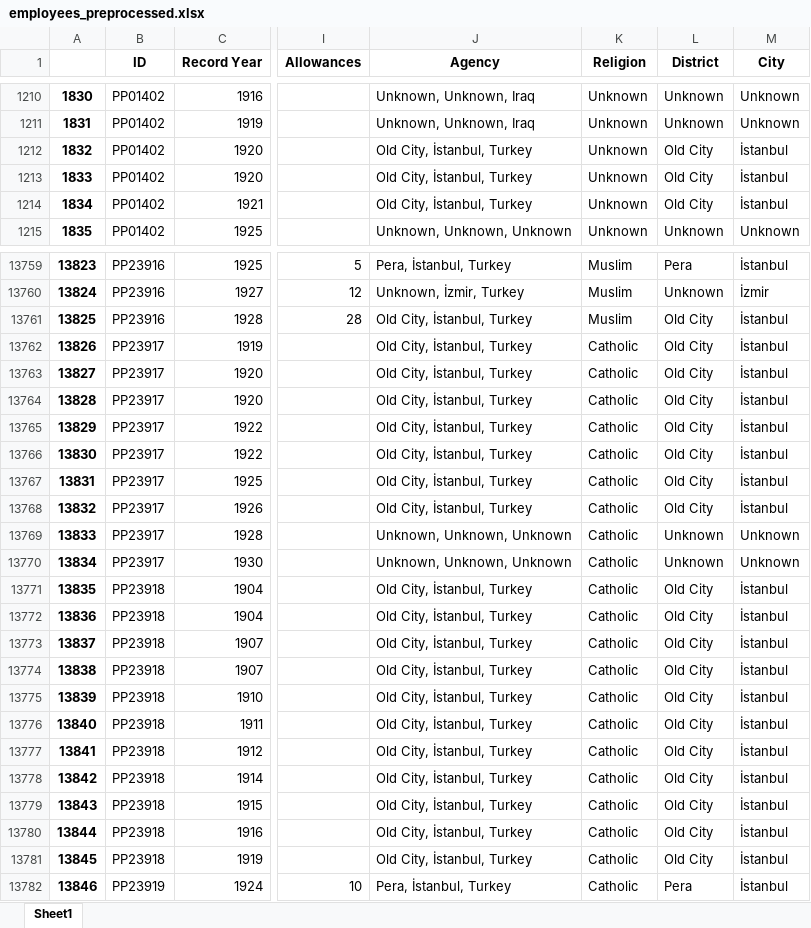
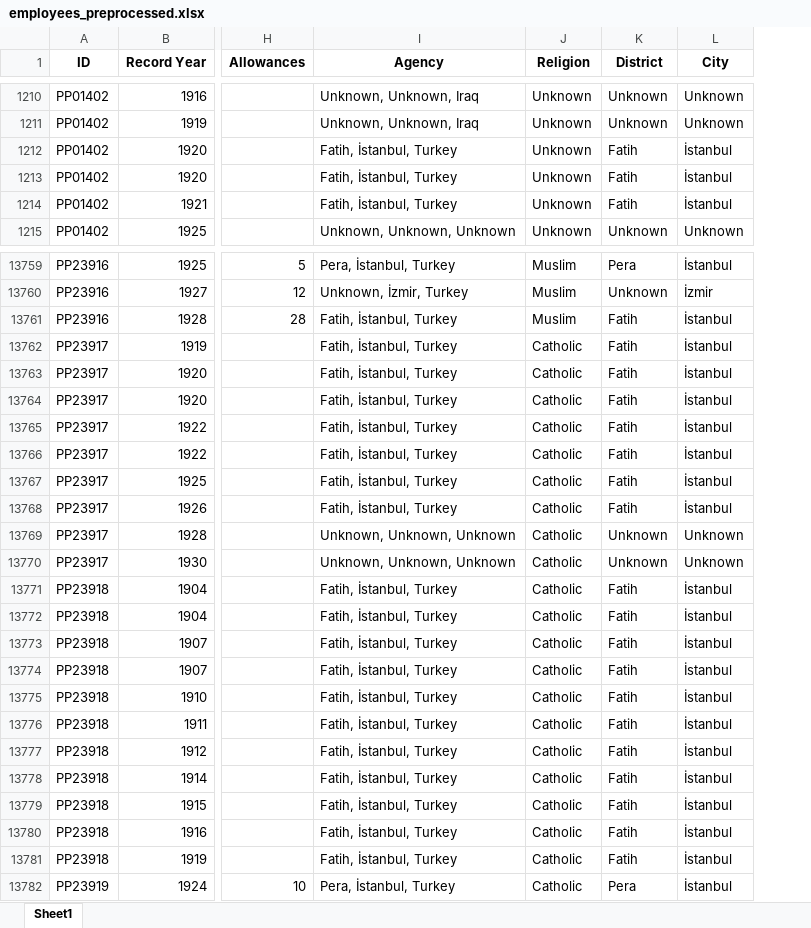
Before and after one commit to saglamcanhasan/ottoman-bank-data-analysis-project, an Excel workbook: backend/datasets/employees_preprocessed.xlsx, sheet Sheet1, drawn as a sheet; only a part is shown, gaps mark what is left out; values as stored, in another font and other column widths than the file's, no borders; removed rows and columns are numbered as before the commit, all else as after; the diff covers the shown part only; the diff names each change by its address in the sheet, - before the commit and + after, or states it on an @@ line.

```diff
--- a/backend/datasets/employees_preprocessed.xlsx (sheet Sheet1)
+++ b/backend/datasets/employees_preprocessed.xlsx (sheet Sheet1)
-column A, rows 1210-1215: 1830 | 1831 | 1832 | 1833 | 1834 | 1835; rows 13759-13782: 13823 | 13824 | 13825 | 13826 | 13827 | 13828 | 13829 | 13830 | 13831 | 13832 | 13833 | 13834 | 13835 | 13836 | 13837 | 13838 | 13839 | 13840 | 13841 | 13842 | 13843 | 13844 | 13845 | 13846
-I1212:I1214 (Agency): Old City, İstanbul, Turkey
+I1212:I1214 (Agency): Fatih, İstanbul, Turkey
-K1212:K1214 (District): Old City
+K1212:K1214 (District): Fatih
-I13761:I13768 (Agency): Old City, İstanbul, Turkey
+I13761:I13768 (Agency): Fatih, İstanbul, Turkey
-K13761:K13768 (District): Old City
+K13761:K13768 (District): Fatih
-I13771:I13781 (Agency): Old City, İstanbul, Turkey
+I13771:I13781 (Agency): Fatih, İstanbul, Turkey
-K13771:K13781 (District): Old City
+K13771:K13781 (District): Fatih
```
Also changed, not shown: 1371 edited cells elsewhere in this sheet, backend/datasets/agencies_preprocessed.xlsx, 7 other files.
